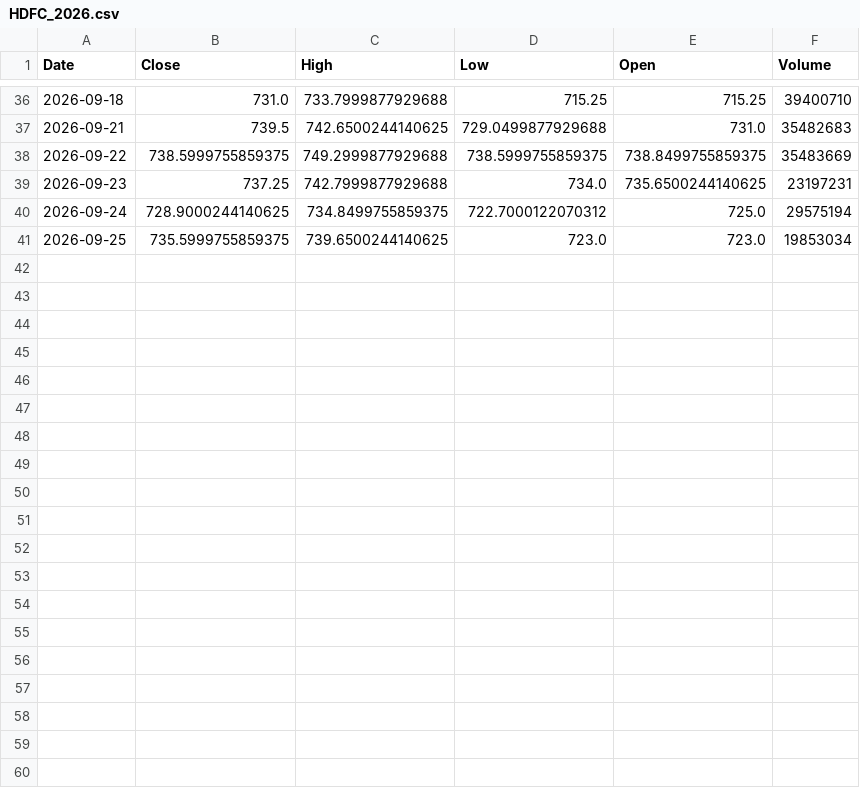
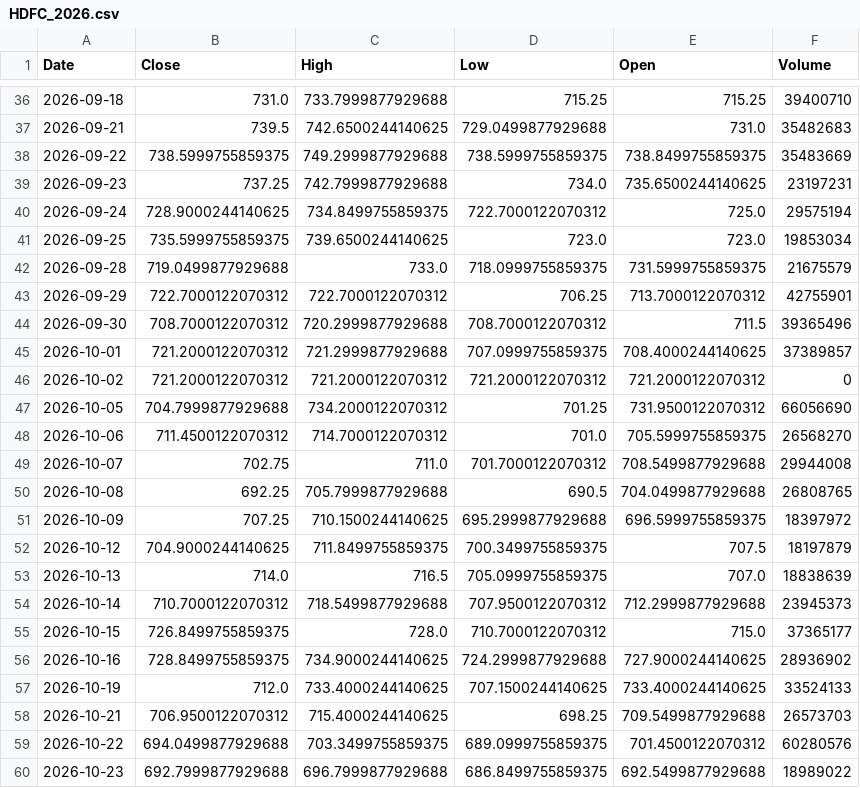
Before and after one commit to Mrunaleeni/Market-Pulse, a CSV file: data/raw/HDFC_2026.csv, drawn as a sheet; only a part is shown, gaps mark what is left out; the diff covers the shown part only; the diff names each change by its address in the sheet, - before the commit and + after, or states it on an @@ line.

```diff
--- a/data/raw/HDFC_2026.csv
+++ b/data/raw/HDFC_2026.csv
+row 42: 2026-09-28 | 719.0499877929688 | 733.0 | 718.0999755859375 | 731.5999755859375 | 21675579
+row 43: 2026-09-29 | 722.7000122070312 | 722.7000122070312 | 706.25 | 713.7000122070312 | 42755901
+row 44: 2026-09-30 | 708.7000122070312 | 720.2999877929688 | 708.7000122070312 | 711.5 | 39365496
+row 45: 2026-10-01 | 721.2000122070312 | 721.2999877929688 | 707.0999755859375 | 708.4000244140625 | 37389857
+row 46: 2026-10-02 | 721.2000122070312 | 721.2000122070312 | 721.2000122070312 | 721.2000122070312 | 0
+row 47: 2026-10-05 | 704.7999877929688 | 734.2000122070312 | 701.25 | 731.9500122070312 | 66056690
+row 48: 2026-10-06 | 711.4500122070312 | 714.7000122070312 | 701.0 | 705.5999755859375 | 26568270
+row 49: 2026-10-07 | 702.75 | 711.0 | 701.7000122070312 | 708.5499877929688 | 29944008
+row 50: 2026-10-08 | 692.25 | 705.7999877929688 | 690.5 | 704.0499877929688 | 26808765
+row 51: 2026-10-09 | 707.25 | 710.1500244140625 | 695.2999877929688 | 696.5999755859375 | 18397972
+row 52: 2026-10-12 | 704.9000244140625 | 711.8499755859375 | 700.3499755859375 | 707.5 | 18197879
+row 53: 2026-10-13 | 714.0 | 716.5 | 705.0999755859375 | 707.0 | 18838639
+row 54: 2026-10-14 | 710.7000122070312 | 718.5499877929688 | 707.9500122070312 | 712.2999877929688 | 23945373
+row 55: 2026-10-15 | 726.8499755859375 | 728.0 | 710.7000122070312 | 715.0 | 37365177
+row 56: 2026-10-16 | 728.8499755859375 | 734.9000244140625 | 724.2999877929688 | 727.9000244140625 | 28936902
+row 57: 2026-10-19 | 712.0 | 733.4000244140625 | 707.1500244140625 | 733.4000244140625 | 33524133
+row 58: 2026-10-21 | 706.9500122070312 | 715.4000244140625 | 698.25 | 709.5499877929688 | 26573703
+row 59: 2026-10-22 | 694.0499877929688 | 703.3499755859375 | 689.0999755859375 | 701.4500122070312 | 60280576
+row 60: 2026-10-23 | 692.7999877929688 | 696.7999877929688 | 686.8499755859375 | 692.5499877929688 | 18989022
```
Also changed, not shown: 11 added rows elsewhere in this file, data/raw/AIRTEL_2026.csv, data/raw/HUL_2026.csv, 25 other files.
